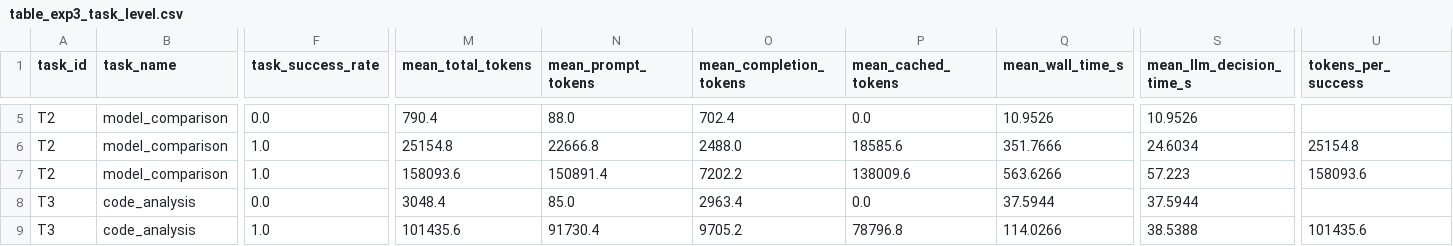
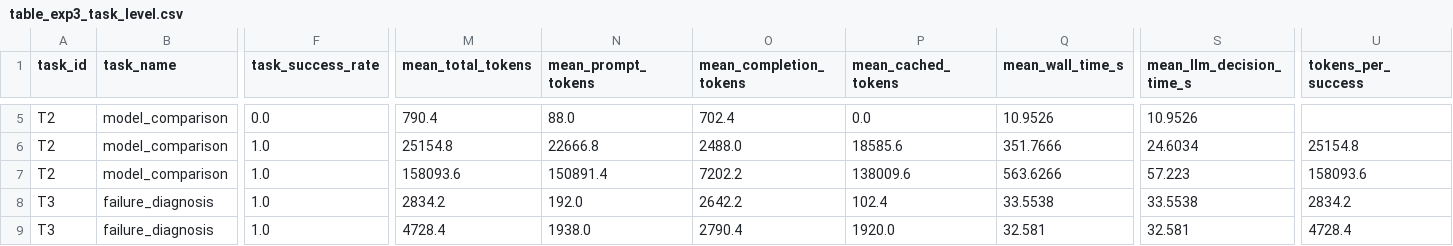
Before and after one commit to iHeadWater/HydroAgent, a CSV file: experiment/exp3/tables/table_exp3_task_level.csv, drawn as a sheet; only a part is shown, gaps mark what is left out; the diff covers the shown part only; the diff names each change by its address in the sheet, - before the commit and + after, or states it on an @@ line.

```diff
--- a/experiment/exp3/tables/table_exp3_task_level.csv
+++ b/experiment/exp3/tables/table_exp3_task_level.csv
-B8:B9 (task_name): code_analysis
+B8:B9 (task_name): failure_diagnosis
-F8 (task_success_rate): 0.0
+F8 (task_success_rate): 1.0
-M8 (mean_total_tokens): 3048.4
+M8 (mean_total_tokens): 2834.2
-N8 (mean_prompt_tokens): 85.0
+N8 (mean_prompt_tokens): 192.0
-O8 (mean_completion_tokens): 2963.4
+O8 (mean_completion_tokens): 2642.2
-P8 (mean_cached_tokens): 0.0
+P8 (mean_cached_tokens): 102.4
-Q8 (mean_wall_time_s): 37.5944
+Q8 (mean_wall_time_s): 33.5538
-S8 (mean_llm_decision_time_s): 37.5944
+S8 (mean_llm_decision_time_s): 33.5538
-U8 (tokens_per_success): (empty)
+U8 (tokens_per_success): 2834.2
-M9 (mean_total_tokens): 101435.6
+M9 (mean_total_tokens): 4728.4
-N9 (mean_prompt_tokens): 91730.4
+N9 (mean_prompt_tokens): 1938.0
-O9 (mean_completion_tokens): 9705.2
+O9 (mean_completion_tokens): 2790.4
-P9 (mean_cached_tokens): 78796.8
+P9 (mean_cached_tokens): 1920.0
-Q9 (mean_wall_time_s): 114.0266
+Q9 (mean_wall_time_s): 32.581
-S9 (mean_llm_decision_time_s): 38.5388
+S9 (mean_llm_decision_time_s): 32.581
-U9 (tokens_per_success): 101435.6
+U9 (tokens_per_success): 4728.4
```
Also changed, not shown: 3 removed rows and 44 edited cells elsewhere in this file, experiment/exp3/tables/tableS_exp3_trial_records.csv, experiment/exp3/tables/table_exp3_core_results.csv, 8 other files.
